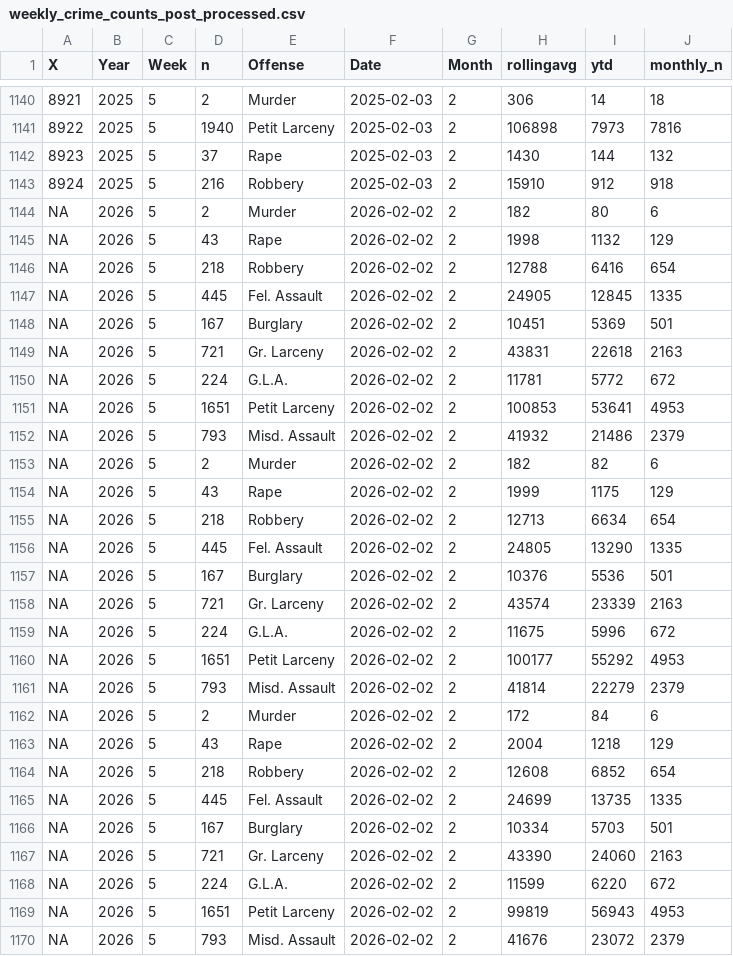
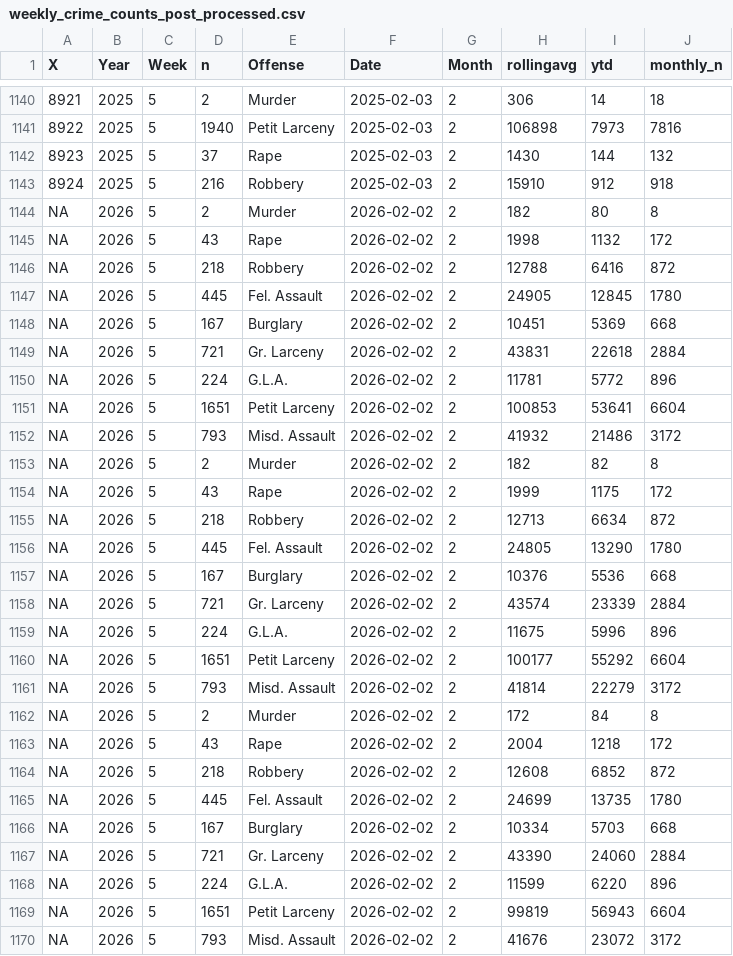
Before and after one commit to CharlesFainLehman/new_york_crime_dashboard, a CSV file: dat/weekly_crime_counts_post_processed.csv, drawn as a sheet; only a part is shown, gaps mark what is left out; the diff covers the shown part only; the diff names each change by its address in the sheet, - before the commit and + after, or states it on an @@ line.

```diff
--- a/dat/weekly_crime_counts_post_processed.csv
+++ b/dat/weekly_crime_counts_post_processed.csv
-J1144 (monthly_n): 6
+J1144 (monthly_n): 8
-J1145 (monthly_n): 129
+J1145 (monthly_n): 172
-J1146 (monthly_n): 654
+J1146 (monthly_n): 872
-J1147 (monthly_n): 1335
+J1147 (monthly_n): 1780
-J1148 (monthly_n): 501
+J1148 (monthly_n): 668
-J1149 (monthly_n): 2163
+J1149 (monthly_n): 2884
-J1150 (monthly_n): 672
+J1150 (monthly_n): 896
-J1151 (monthly_n): 4953
+J1151 (monthly_n): 6604
-J1152 (monthly_n): 2379
+J1152 (monthly_n): 3172
-J1153 (monthly_n): 6
+J1153 (monthly_n): 8
-J1154 (monthly_n): 129
+J1154 (monthly_n): 172
-J1155 (monthly_n): 654
+J1155 (monthly_n): 872
-J1156 (monthly_n): 1335
+J1156 (monthly_n): 1780
-J1157 (monthly_n): 501
+J1157 (monthly_n): 668
-J1158 (monthly_n): 2163
+J1158 (monthly_n): 2884
-J1159 (monthly_n): 672
+J1159 (monthly_n): 896
-J1160 (monthly_n): 4953
+J1160 (monthly_n): 6604
-J1161 (monthly_n): 2379
+J1161 (monthly_n): 3172
-J1162 (monthly_n): 6
+J1162 (monthly_n): 8
-J1163 (monthly_n): 129
+J1163 (monthly_n): 172
-J1164 (monthly_n): 654
+J1164 (monthly_n): 872
-J1165 (monthly_n): 1335
+J1165 (monthly_n): 1780
-J1166 (monthly_n): 501
+J1166 (monthly_n): 668
-J1167 (monthly_n): 2163
+J1167 (monthly_n): 2884
-J1168 (monthly_n): 672
+J1168 (monthly_n): 896
-J1169 (monthly_n): 4953
+J1169 (monthly_n): 6604
-J1170 (monthly_n): 2379
+J1170 (monthly_n): 3172
```
Also changed, not shown: 9 added rows elsewhere in this file, dat/weekly_crime_counts.csv.
